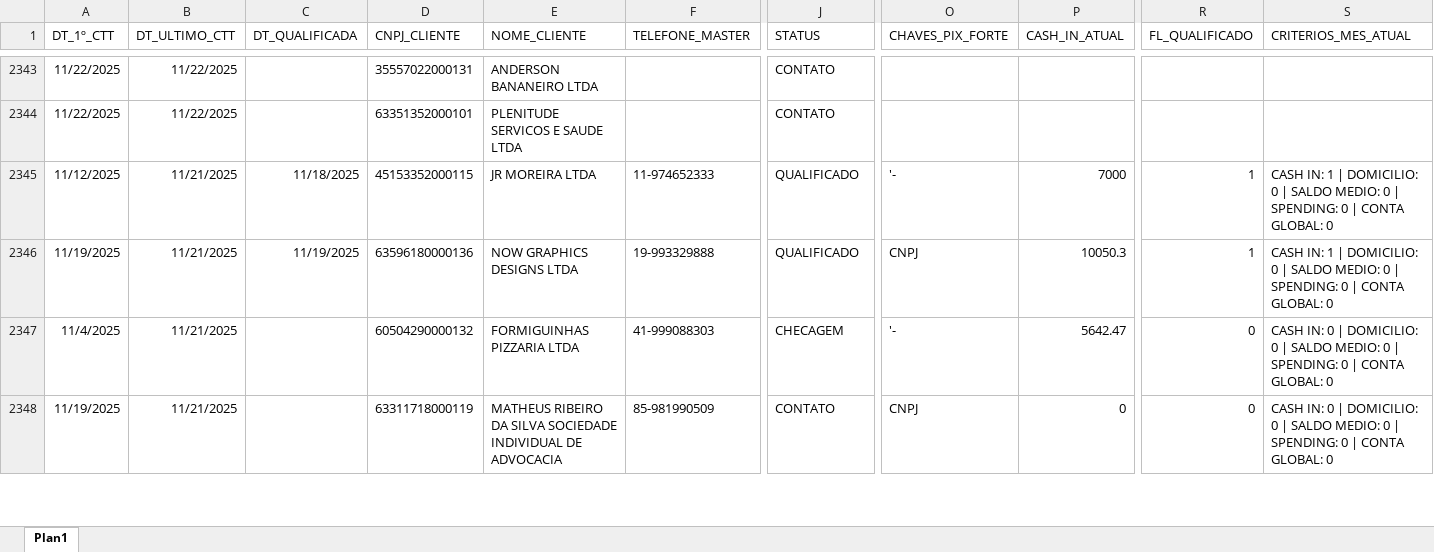
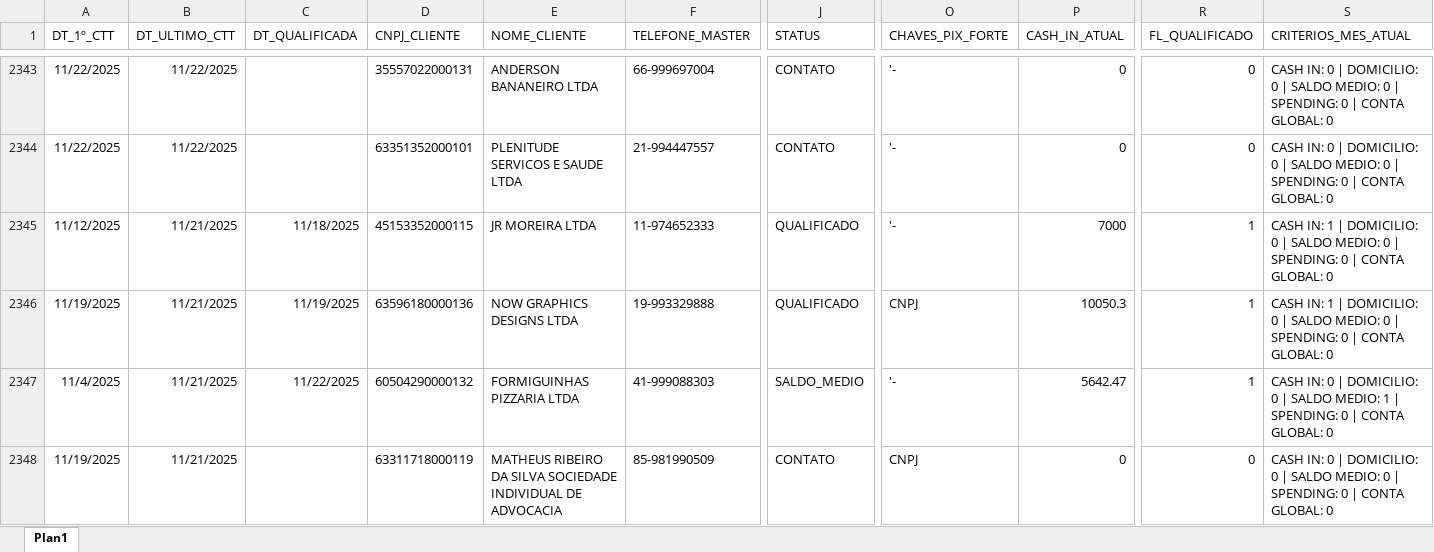
Before and after one commit to Augusto05/atlas, an Excel workbook: first-atlas/balde_2025-11.xlsx, sheet Plan1, drawn as a sheet; only a part is shown, gaps mark what is left out; values as stored, in another font and other column widths than the file's, no borders; the diff covers the shown part only; the diff names each change by its address in the sheet, - before the commit and + after, or states it on an @@ line.

```diff
--- a/first-atlas/balde_2025-11.xlsx (sheet Plan1)
+++ b/first-atlas/balde_2025-11.xlsx (sheet Plan1)
-F2343 (TELEFONE_MASTER): (empty)
+F2343 (TELEFONE_MASTER): 66-999697004
-O2343:O2344 (CHAVES_PIX_FORTE): (empty)
+O2343:O2344 (CHAVES_PIX_FORTE): '-
-P2343:P2344 (CASH_IN_ATUAL): (empty)
+P2343:P2344 (CASH_IN_ATUAL): 0
-R2343:R2344 (FL_QUALIFICADO): (empty)
+R2343:R2344 (FL_QUALIFICADO): 0
-S2343:S2344 (CRITERIOS_MES_ATUAL): (empty)
+S2343:S2344 (CRITERIOS_MES_ATUAL): CASH IN: 0 | DOMICILIO: 0 | SALDO MEDIO: 0 | SPENDING: 0 | CONTA GLOBAL: 0
-F2344 (TELEFONE_MASTER): (empty)
+F2344 (TELEFONE_MASTER): 21-994447557
-C2347 (DT_QUALIFICADA): (empty)
+C2347 (DT_QUALIFICADA): 11/22/2025
-J2347 (STATUS): CHECAGEM
+J2347 (STATUS): SALDO_MEDIO
-R2347 (FL_QUALIFICADO): 0
+R2347 (FL_QUALIFICADO): 1
-S2347 (CRITERIOS_MES_ATUAL): …SALDO MEDIO: 0 | SPENDING:…
+S2347 (CRITERIOS_MES_ATUAL): …SALDO MEDIO: 1 | SPENDING:…
```
Also changed, not shown: 33 added rows, 289 edited cells and cell formats elsewhere in this sheet.
